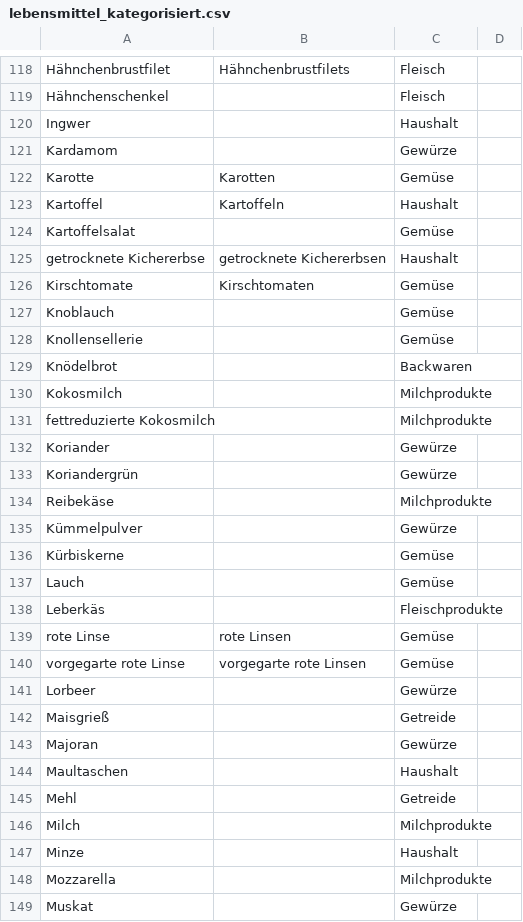
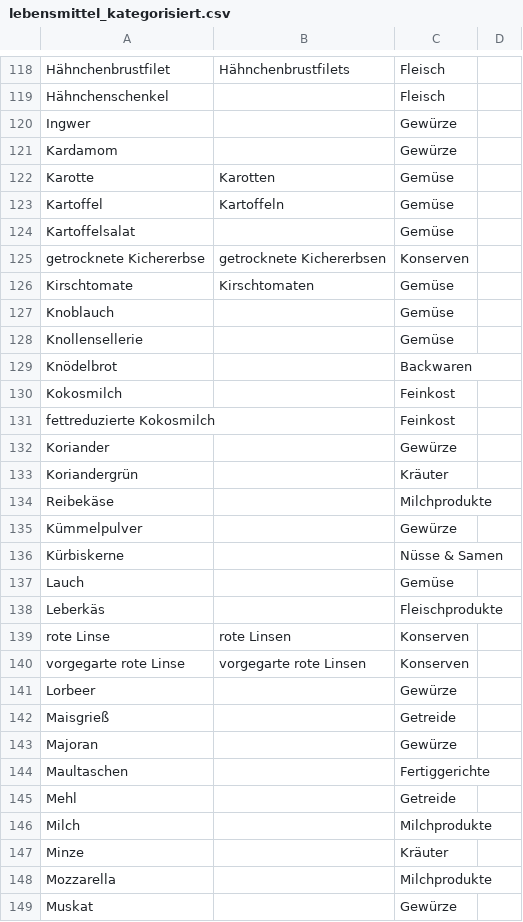
Before and after one commit to mwurm/rezepte, a CSV file: src/lebensmittel_kategorisiert.csv, drawn as a sheet; only a part is shown, gaps mark what is left out; the diff covers the shown part only.

Commit message:
Lebensmittel Labels

```diff
--- a/src/lebensmittel_kategorisiert.csv
+++ b/src/lebensmittel_kategorisiert.csv
@@ -119,8 +119,8 @@ Hähnchenbrustfilet,Hähnchenbrustfilets,Fleisch,
 Hähnchenschenkel,,Fleisch,
-Ingwer,,Haushalt,
+Ingwer,,Gewürze,
 Kardamom,,Gewürze,
 Karotte,Karotten,Gemüse,
-Kartoffel,Kartoffeln,Haushalt,
+Kartoffel,Kartoffeln,Gemüse,
 Kartoffelsalat,,Gemüse,
-getrocknete Kichererbse,getrocknete Kichererbsen,Haushalt,
+getrocknete Kichererbse,getrocknete Kichererbsen,Konserven,
 Kirschtomate,Kirschtomaten,Gemüse,
@@ -129,13 +129,13 @@ Knollensellerie,,Gemüse,
 Knödelbrot,,Backwaren,
-Kokosmilch,,Milchprodukte,
-fettreduzierte Kokosmilch,,Milchprodukte,
+Kokosmilch,,Feinkost,
+fettreduzierte Kokosmilch,,Feinkost,
 Koriander,,Gewürze,
-Koriandergrün,,Gewürze,
+Koriandergrün,,Kräuter,
 Reibekäse,,Milchprodukte,
 Kümmelpulver,,Gewürze,
-Kürbiskerne,,Gemüse,
+Kürbiskerne,,Nüsse & Samen,
 Lauch,,Gemüse,
 Leberkäs,,Fleischprodukte,
-rote Linse,rote Linsen,Gemüse,
-"vorgegarte rote Linse","vorgegarte rote Linsen",Gemüse,
+rote Linse,rote Linsen,Konserven,
+"vorgegarte rote Linse","vorgegarte rote Linsen",Konserven,
 Lorbeer,,Gewürze,
@@ -143,6 +143,6 @@ Maisgrieß,,Getreide,
 Majoran,,Gewürze,
-Maultaschen,,Haushalt,
+Maultaschen,,Fertiggerichte,
 Mehl,,Getreide,
 Milch,,Milchprodukte,
-Minze,,Haushalt,
+Minze,,Kräuter,
 Mozzarella,,Milchprodukte,
```
Also changed, not shown: 70 edited cells elsewhere in this file.
